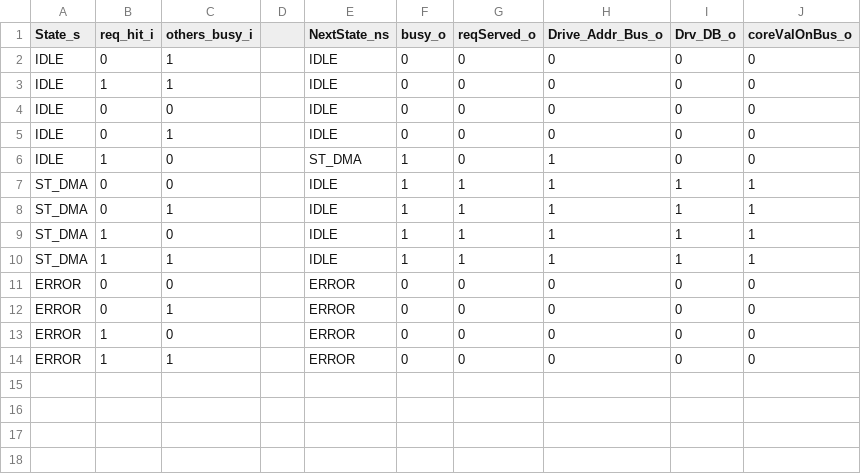
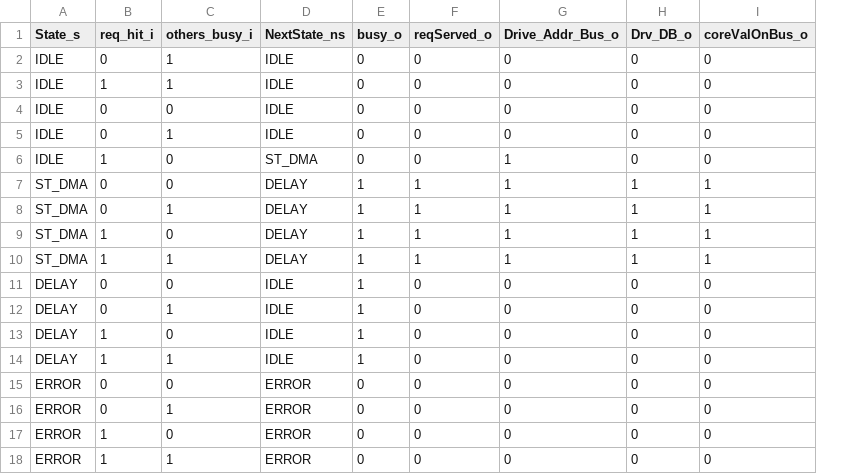
Before and after one commit to maanavkoladia/uarch, a CSV file: design/EverythingEverywhereAllAtOnce/rtl/BusArbitration/gen/DTE_Core_2_DMA_FSM_expanded.csv, drawn as a sheet; removed rows and columns are numbered as before the commit, all else as after; the diff names each change by its address in the sheet, - before the commit and + after, or states it on an @@ line.

```diff
--- a/design/EverythingEverywhereAllAtOnce/rtl/BusArbitration/gen/DTE_Core_2_DMA_FSM_expanded.csv
+++ b/design/EverythingEverywhereAllAtOnce/rtl/BusArbitration/gen/DTE_Core_2_DMA_FSM_expanded.csv
-column D, empty
-E6 (busy_o): 1
+E6 (busy_o): 0
-D7:D10 (NextState_ns): IDLE
+D7:D10 (NextState_ns): DELAY
+row 11: DELAY | 0 | 0 | IDLE | 1 | 0 | 0 | 0 | 0
+row 12: DELAY | 0 | 1 | IDLE | 1 | 0 | 0 | 0 | 0
+row 13: DELAY | 1 | 0 | IDLE | 1 | 0 | 0 | 0 | 0
+row 14: DELAY | 1 | 1 | IDLE | 1 | 0 | 0 | 0 | 0
```
Also changed, not shown: design/EverythingEverywhereAllAtOnce/rtl/BusArbitration/gen/DTE_Core_2_DMA_FSM_enumerated.csv, design/EverythingEverywhereAllAtOnce/rtl/BusArbitration/gen/DTE_DCache_2_MEM_FSM.csv, 55 other files.
